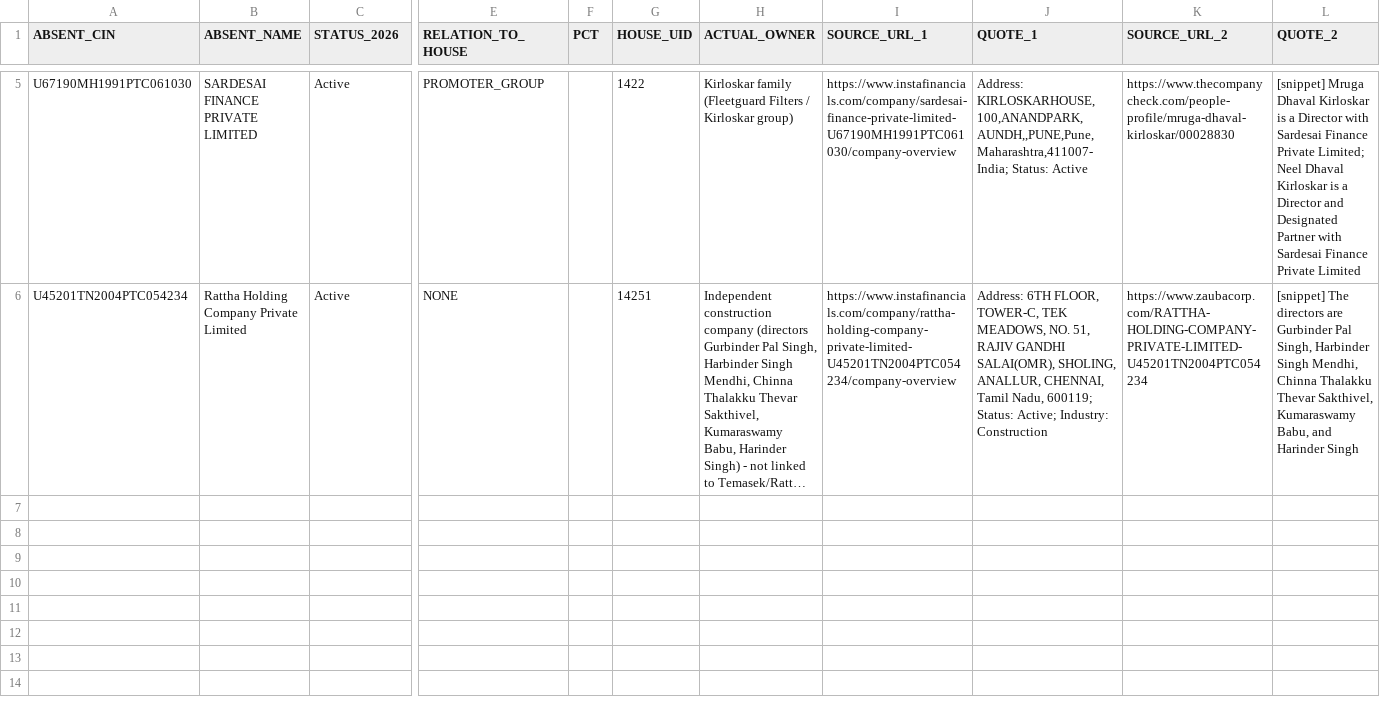
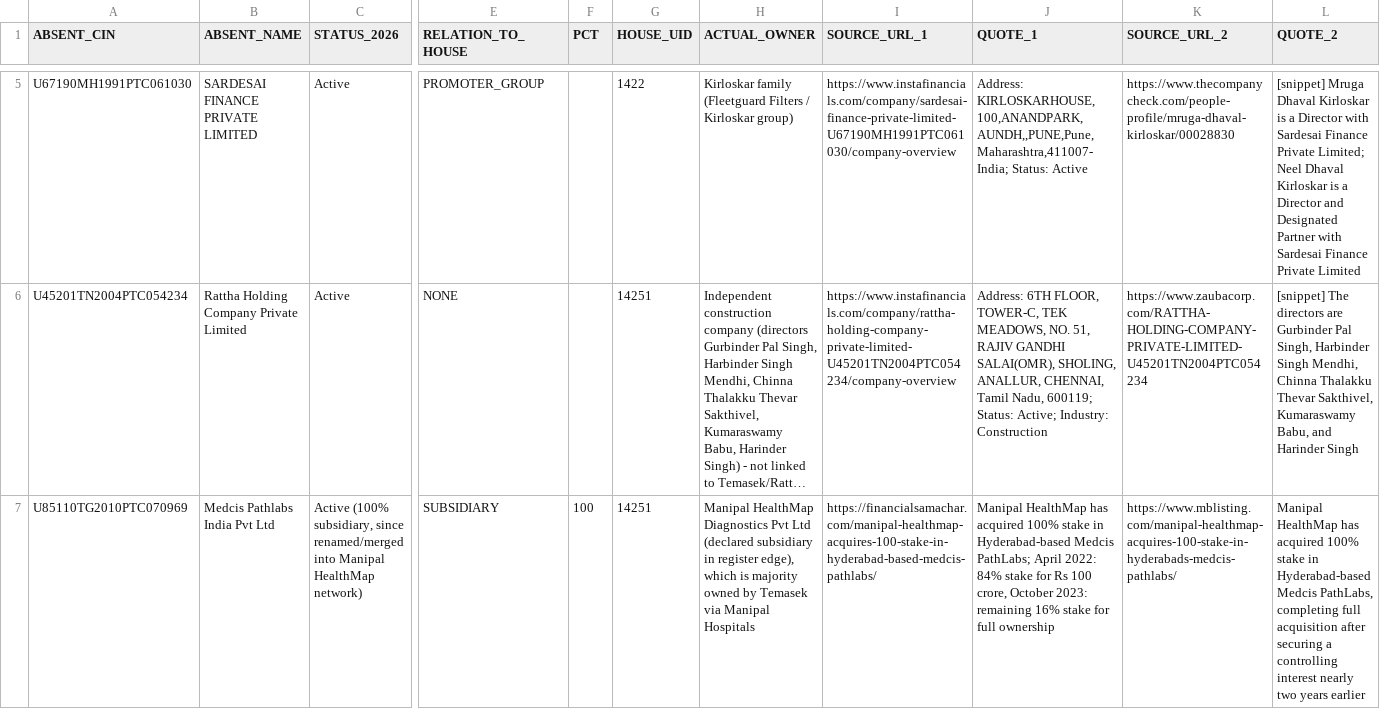
Before and after one commit to pavithra610-cell/claude, a CSV file: A3_ABSENT_LANE/cloud_blocks/BLOCK079_OUTPUT.csv, drawn as a sheet; only a part is shown, gaps mark what is left out; long unchanged cells end in …; rows hold the shown columns only; the diff names each change by its address in the sheet, - before the commit and + after, or states it on an @@ line.

```diff
--- a/A3_ABSENT_LANE/cloud_blocks/BLOCK079_OUTPUT.csv
+++ b/A3_ABSENT_LANE/cloud_blocks/BLOCK079_OUTPUT.csv
+row 7: U85110TG2010PTC070969 | Medcis Pathlabs India Pvt Ltd | Active (100% subsidiary, since renamed/merged into Manipal HealthMap network) | SUBSIDIARY | 100 | 14251 | Manipal HealthMap Diagnostics Pvt Ltd (declared subsidiary in register edge), which is majority owned by Temasek via Manipal Hospitals | https://financialsamachar.com/manipal-healthmap-acquires-100-stake-in-hyderabad-based-medcis-pathlabs/ | Manipal HealthMap has acquired 100% stake in Hyderabad-based Medcis PathLabs; April 2022: 84% stake for Rs 100 crore, October 2023: remaining 16% stake for full ownership | https://www.mblisting.com/manipal-healthmap-acquires-100-stake-in-hyderabads-medcis-pathlabs/ | Manipal HealthMap has acquired 100% stake in Hyderabad-based Medcis PathLabs, completing full acquisition after securing a controlling interest nearly two years earlier
```
Also changed, not shown: A3_ABSENT_LANE/cloud_blocks/BLOCK076_OUTPUT.csv, A3_ABSENT_LANE/cloud_blocks/BLOCK077_OUTPUT.csv, 1 other file.
